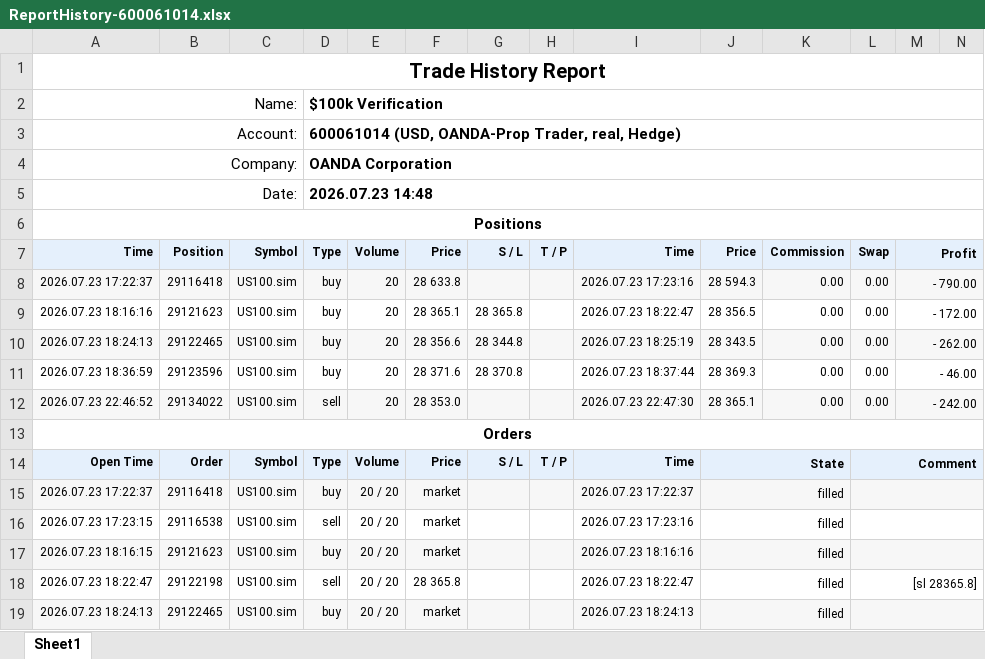
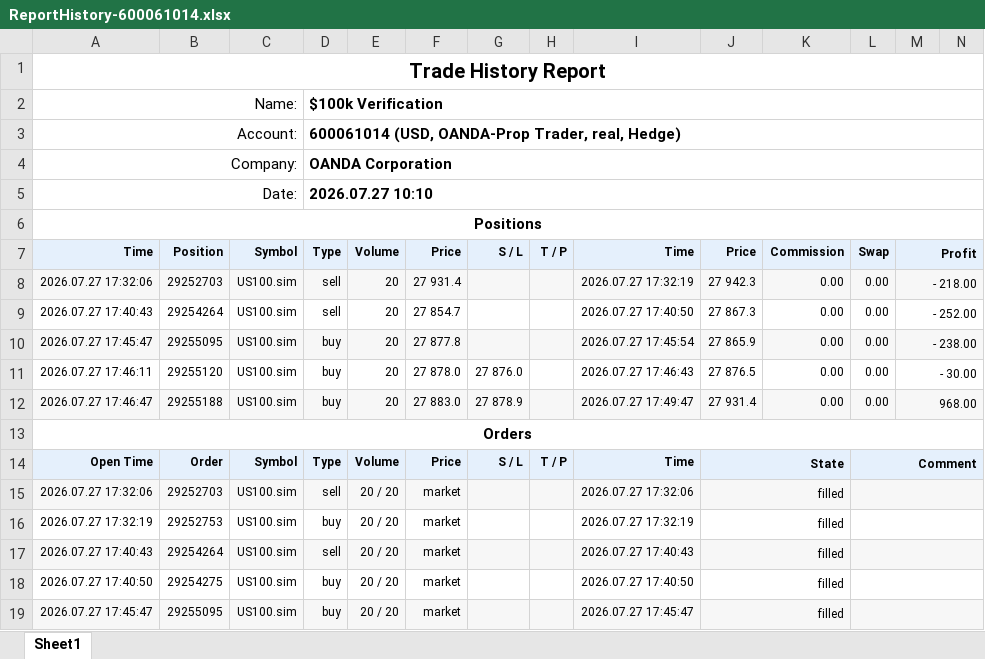
Before and after one commit to khoanatran/Trading_DashBoard, an Excel workbook: ReportHistory-600061014.xlsx, sheet Sheet1, drawn as a sheet; only a part is shown; values as stored, in another font and other column widths than the file's, no borders; charts and pictures not drawn; removed rows and columns are numbered as before the commit, all else as after; the diff covers the shown part only; the diff names each change by its address in the sheet, - before the commit and + after, or states it on an @@ line.

```diff
--- a/ReportHistory-600061014.xlsx (sheet Sheet1)
+++ b/ReportHistory-600061014.xlsx (sheet Sheet1)
-D5: 2026.07.23 14:48
+D5: 2026.07.27 10:10
-row 8: 2026.07.23 17:22:37 | 29116418 | US100.sim | buy | 20 | 28 633.8 |  |  | 2026.07.23 17:23:16 | 28 594.3 | 0.00 | 0.00 | - 790.00
-row 9: 2026.07.23 18:16:16 | 29121623 | US100.sim | buy | 20 | 28 365.1 | 28 365.8 |  | 2026.07.23 18:22:47 | 28 356.5 | 0.00 | 0.00 | - 172.00
-row 10: 2026.07.23 18:24:13 | 29122465 | US100.sim | buy | 20 | 28 356.6 | 28 344.8 |  | 2026.07.23 18:25:19 | 28 343.5 | 0.00 | 0.00 | - 262.00
-row 11: 2026.07.23 18:36:59 | 29123596 | US100.sim | buy | 20 | 28 371.6 | 28 370.8 |  | 2026.07.23 18:37:44 | 28 369.3 | 0.00 | 0.00 | - 46.00
-A8: 2026.07.23 22:46:52
+A8: 2026.07.27 17:32:06
-B8: 29134022
+B8: 29252703
-F8: 28 353.0
+F8: 27 931.4
-I8: 2026.07.23 22:47:30
+I8: 2026.07.27 17:32:19
-J8: 28 365.1
+J8: 27 942.3
-M8: - 242.00
+M8: - 218.00
+row 9: 2026.07.27 17:40:43 | 29254264 | US100.sim | sell | 20 | 27 854.7 |  |  | 2026.07.27 17:40:50 | 27 867.3 | 0.00 | 0.00 | - 252.00
+row 10: 2026.07.27 17:45:47 | 29255095 | US100.sim | buy | 20 | 27 877.8 |  |  | 2026.07.27 17:45:54 | 27 865.9 | 0.00 | 0.00 | - 238.00
+row 11: 2026.07.27 17:46:11 | 29255120 | US100.sim | buy | 20 | 27 878.0 | 27 876.0 |  | 2026.07.27 17:46:43 | 27 876.5 | 0.00 | 0.00 | - 30.00
+row 12: 2026.07.27 17:46:47 | 29255188 | US100.sim | buy | 20 | 27 883.0 | 27 878.9 |  | 2026.07.27 17:49:47 | 27 931.4 | 0.00 | 0.00 | 968.00
+row 15: 2026.07.27 17:32:06 | 29252703 | US100.sim | sell | 20 / 20 | market |  |  | 2026.07.27 17:32:06 | filled
-A16: 2026.07.23 17:22:37
+A16: 2026.07.27 17:32:19
-A16:N16 fill: #F7F7F7
+A16:N16 fill: none
-B16: 29116418
+B16: 29252753
-I16: 2026.07.23 17:22:37
+I16: 2026.07.27 17:32:19
-A17: 2026.07.23 17:23:15
+A17: 2026.07.27 17:40:43
-A17:N17 fill: none
+A17:N17 fill: #F7F7F7
-B17: 29116538
+B17: 29254264
-I17: 2026.07.23 17:23:16
+I17: 2026.07.27 17:40:43
-A18: 2026.07.23 18:16:15
+A18: 2026.07.27 17:40:50
-A18:N18 fill: #F7F7F7
+A18:N18 fill: none
-B18: 29121623
+B18: 29254275
-I18: 2026.07.23 18:16:16
+I18: 2026.07.27 17:40:50
-row 18: 2026.07.23 18:22:47 | 29122198 | US100.sim | sell | 20 / 20 | 28 365.8 |  |  | 2026.07.23 18:22:47 | filled |  | [sl 28365.8]
-A19: 2026.07.23 18:24:13
+A19: 2026.07.27 17:45:47
-B19: 29122465
+B19: 29255095
-I19: 2026.07.23 18:24:13
+I19: 2026.07.27 17:45:47
```
Also changed, not shown: 3 added rows, 3 removed rows, 94 edited cells and cell formats elsewhere in this sheet, charts or pictures, 1 other file.
